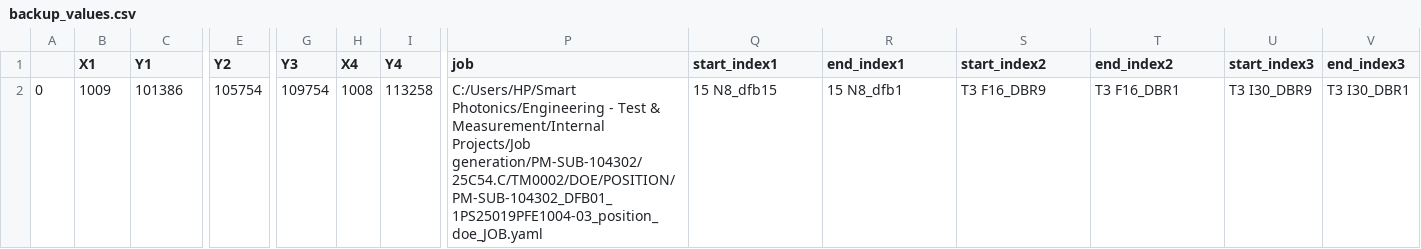
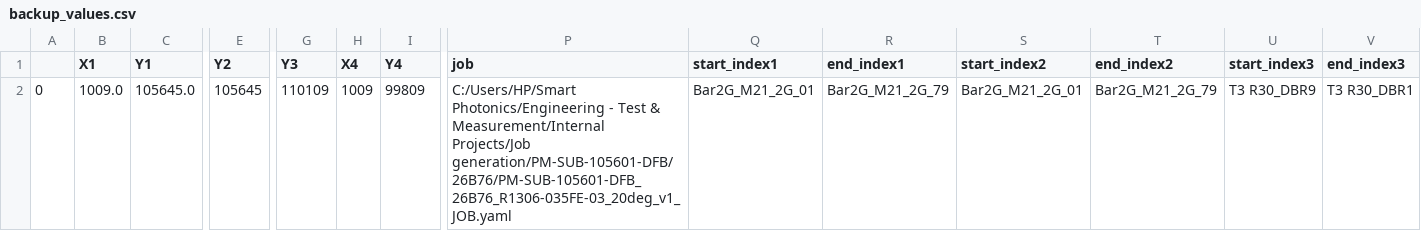
Before and after one commit to marcosase/S200_interface, a CSV file: backup_values.csv, drawn as a sheet; only a part is shown, gaps mark what is left out; the diff covers the shown part only; the diff names each change by its address in the sheet, - before the commit and + after, or states it on an @@ line.

```diff
--- a/backup_values.csv
+++ b/backup_values.csv
-B2 (X1): 1009
+B2 (X1): 1009.0
-C2 (Y1): 101386
+C2 (Y1): 105645.0
-E2 (Y2): 105754
+E2 (Y2): 105645
-G2 (Y3): 109754
+G2 (Y3): 110109
-H2 (X4): 1008
+H2 (X4): 1009
-I2 (Y4): 113258
+I2 (Y4): 99809
-P2 (job): …Measurement/Internal Projects/Job generation/PM-SUB-104302/25C54.C/TM0002/DOE/POSITION/PM-SUB-104302_DFB01_1PS25019PFE1004-03_position_doe_JOB.yaml
+P2 (job): …Measurement/Internal Projects/Job generation/PM-SUB-105601-DFB/26B76/PM-SUB-105601-DFB_26B76_R1306-035FE-03_20deg_v1_JOB.yaml
-Q2 (start_index1): 15 N8_dfb15
+Q2 (start_index1): Bar2G_M21_2G_01
-R2 (end_index1): 15 N8_dfb1
+R2 (end_index1): Bar2G_M21_2G_79
-S2 (start_index2): T3 F16_DBR9
+S2 (start_index2): Bar2G_M21_2G_01
-T2 (end_index2): T3 F16_DBR1
+T2 (end_index2): Bar2G_M21_2G_79
-U2 (start_index3): T3 I30_DBR9
+U2 (start_index3): T3 R30_DBR9
-V2 (end_index3): T3 I30_DBR1
+V2 (end_index3): T3 R30_DBR1
```
Also changed, not shown: 9 edited cells elsewhere in this file, 22 other files.
